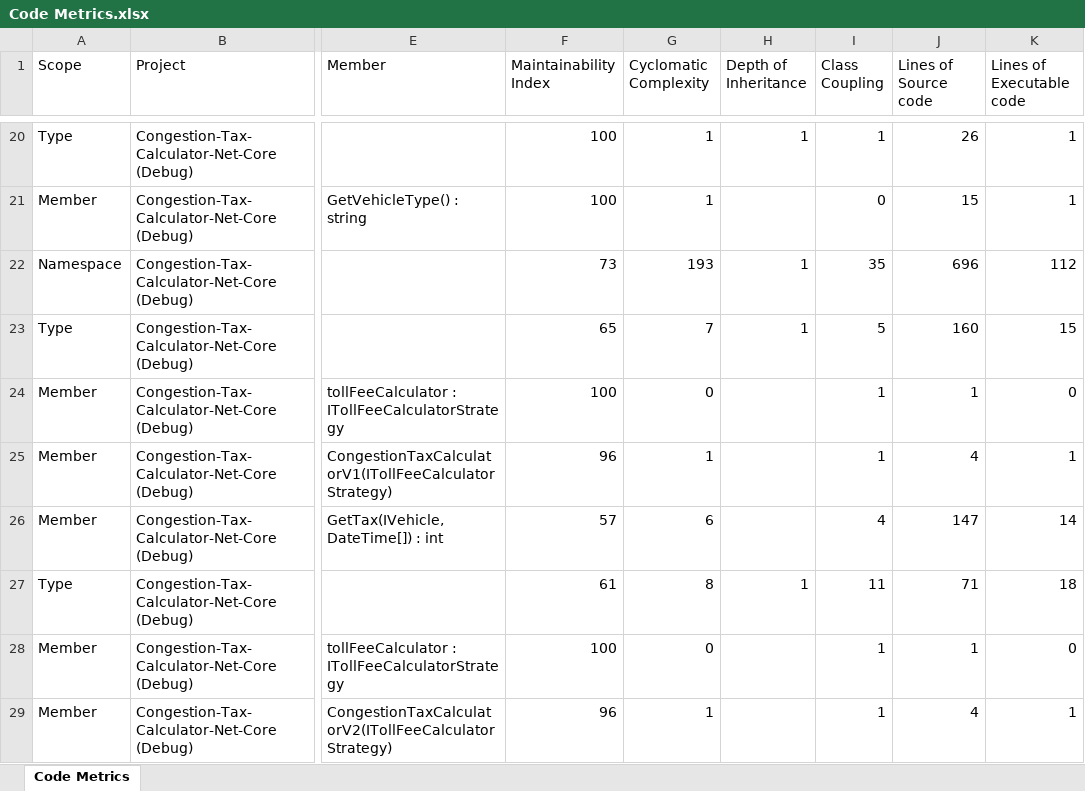
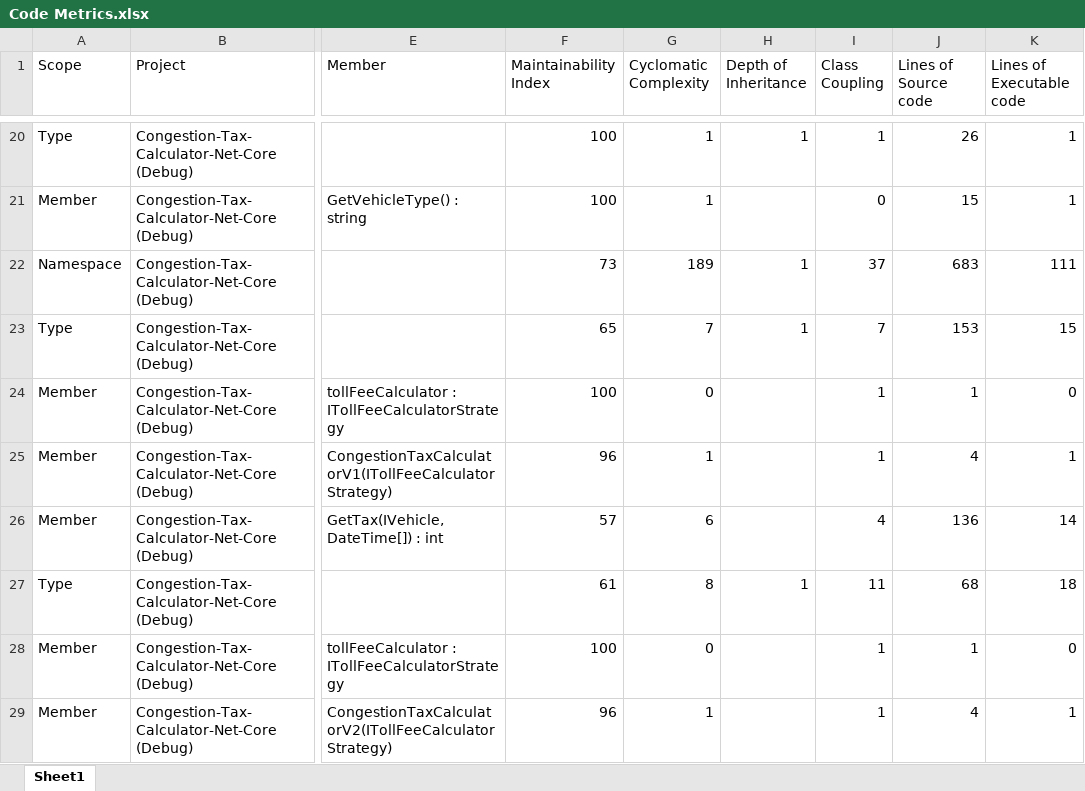
Before and after one commit to SabaRG/Assignments, an Excel workbook: Congestion-Tax-Calculator-Net-Core-Solution/Code Metrics.xlsx, sheet Sheet1, drawn as a sheet; only a part is shown, gaps mark what is left out; values as stored, in another font and other column widths than the file's, no borders; the diff covers the shown part only; the diff names each change by its address in the sheet, - before the commit and + after, or states it on an @@ line.

```diff
--- a/Congestion-Tax-Calculator-Net-Core-Solution/Code Metrics.xlsx (sheet Sheet1)
+++ b/Congestion-Tax-Calculator-Net-Core-Solution/Code Metrics.xlsx (sheet Sheet1)
-sheet tab: Code Metrics
+sheet tab: Sheet1
-G22 (Cyclomatic Complexity): 193
+G22 (Cyclomatic Complexity): 189
-I22 (Class Coupling): 35
+I22 (Class Coupling): 37
-J22 (Lines of Source code): 696
+J22 (Lines of Source code): 683
-K22 (Lines of Executable code): 112
+K22 (Lines of Executable code): 111
-I23 (Class Coupling): 5
+I23 (Class Coupling): 7
-J23 (Lines of Source code): 160
+J23 (Lines of Source code): 153
-J26 (Lines of Source code): 147
+J26 (Lines of Source code): 136
-J27 (Lines of Source code): 71
+J27 (Lines of Source code): 68
```
Also changed, not shown: 63 edited cells elsewhere in this sheet, 11 other files.
